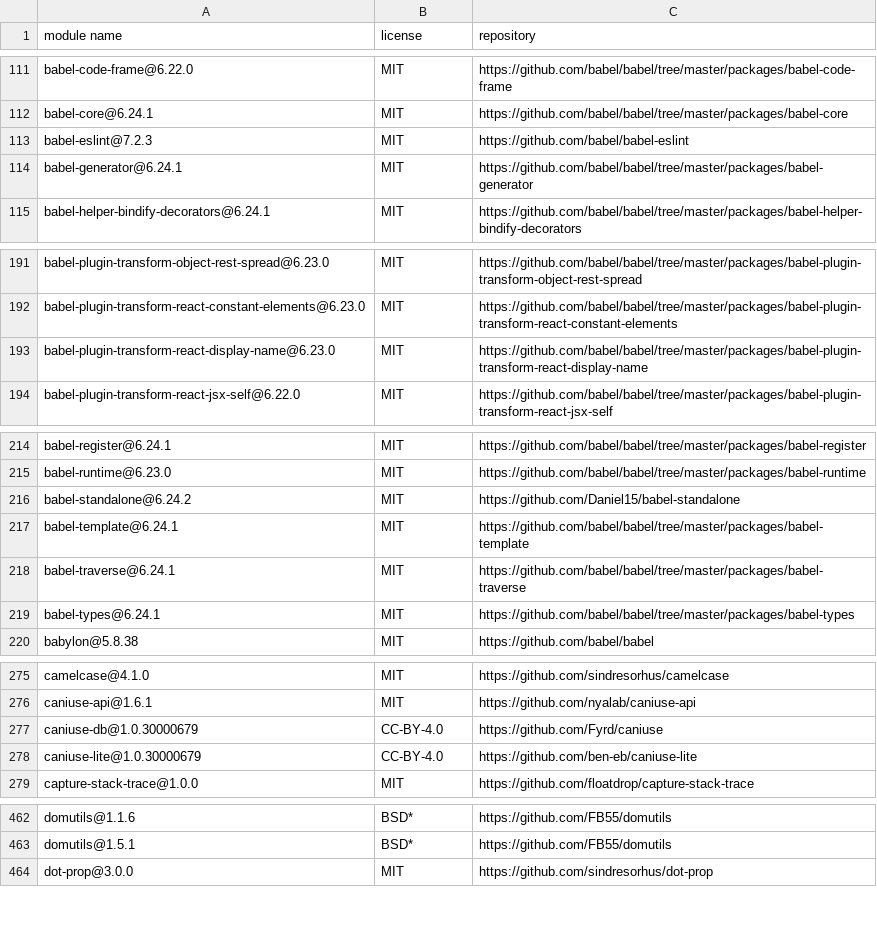
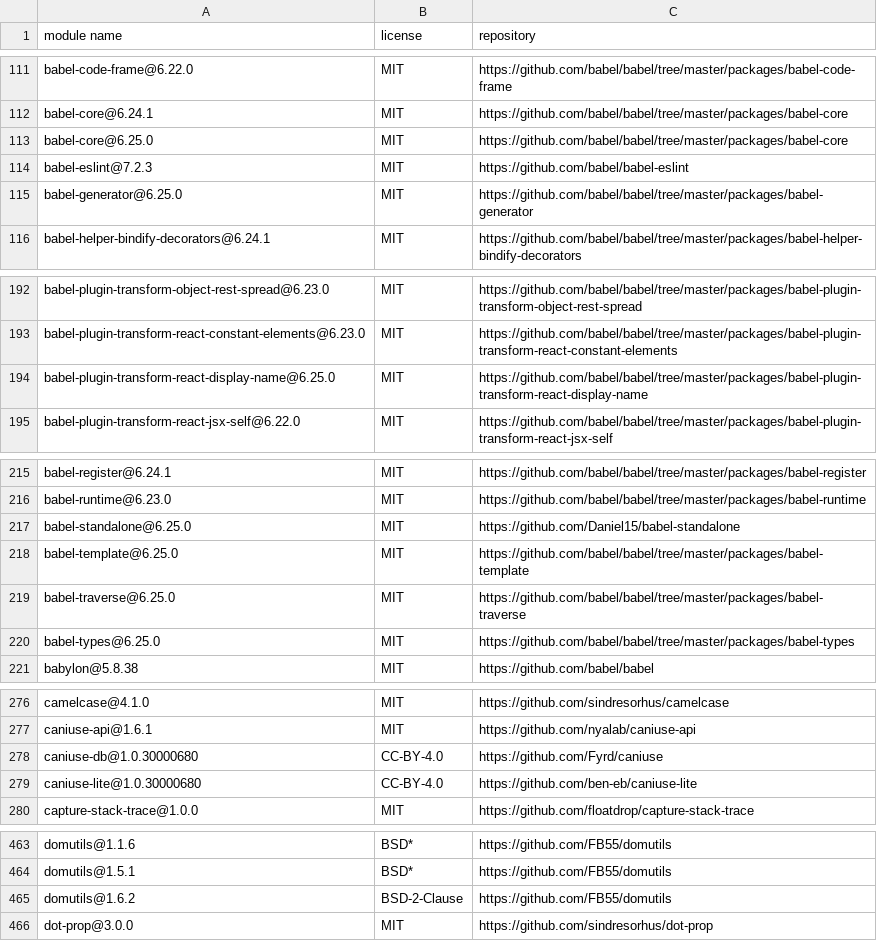
Before and after one commit to MCS-Lite/mcs-lite, a CSV file: docs/licenses.csv, drawn as a sheet; only a part is shown, gaps mark what is left out; the diff covers the shown part only.

Commit message:
fix(mcs-lite-script): wrong error handle (#355)
* fix(mcs-lite-script): wrong error handle

* add license

```diff
--- a/docs/licenses.csv
+++ b/docs/licenses.csv
@@ -112,4 +112,5 @@
 "babel-core@6.24.1","MIT","https://github.com/babel/babel/tree/master/packages/babel-core"
+"babel-core@6.25.0","MIT","https://github.com/babel/babel/tree/master/packages/babel-core"
 "babel-eslint@7.2.3","MIT","https://github.com/babel/babel-eslint"
-"babel-generator@6.24.1","MIT","https://github.com/babel/babel/tree/master/packages/babel-generator"
+"babel-generator@6.25.0","MIT","https://github.com/babel/babel/tree/master/packages/babel-generator"
 "babel-helper-bindify-decorators@6.24.1","MIT","https://github.com/babel/babel/tree/master/packages/babel-helper-bindify-decorators"
@@ -192,3 +193,3 @@
 "babel-plugin-transform-react-constant-elements@6.23.0","MIT","https://github.com/babel/babel/tree/master/packages/babel-plugin-transform-react-constant-elements"
-"babel-plugin-transform-react-display-name@6.23.0","MIT","https://github.com/babel/babel/tree/master/packages/babel-plugin-transform-react-display-name"
+"babel-plugin-transform-react-display-name@6.25.0","MIT","https://github.com/babel/babel/tree/master/packages/babel-plugin-transform-react-display-name"
 "babel-plugin-transform-react-jsx-self@6.22.0","MIT","https://github.com/babel/babel/tree/master/packages/babel-plugin-transform-react-jsx-self"
@@ -215,6 +216,6 @@
 "babel-runtime@6.23.0","MIT","https://github.com/babel/babel/tree/master/packages/babel-runtime"
-"babel-standalone@6.24.2","MIT","https://github.com/Daniel15/babel-standalone"
-"babel-template@6.24.1","MIT","https://github.com/babel/babel/tree/master/packages/babel-template"
-"babel-traverse@6.24.1","MIT","https://github.com/babel/babel/tree/master/packages/babel-traverse"
-"babel-types@6.24.1","MIT","https://github.com/babel/babel/tree/master/packages/babel-types"
+"babel-standalone@6.25.0","MIT","https://github.com/Daniel15/babel-standalone"
+"babel-template@6.25.0","MIT","https://github.com/babel/babel/tree/master/packages/babel-template"
+"babel-traverse@6.25.0","MIT","https://github.com/babel/babel/tree/master/packages/babel-traverse"
+"babel-types@6.25.0","MIT","https://github.com/babel/babel/tree/master/packages/babel-types"
 "babylon@5.8.38","MIT","https://github.com/babel/babel"
@@ -276,4 +277,4 @@
 "caniuse-api@1.6.1","MIT","https://github.com/nyalab/caniuse-api"
-"caniuse-db@1.0.30000679","CC-BY-4.0","https://github.com/Fyrd/caniuse"
-"caniuse-lite@1.0.30000679","CC-BY-4.0","https://github.com/ben-eb/caniuse-lite"
+"caniuse-db@1.0.30000680","CC-BY-4.0","https://github.com/Fyrd/caniuse"
+"caniuse-lite@1.0.30000680","CC-BY-4.0","https://github.com/ben-eb/caniuse-lite"
 "capture-stack-trace@1.0.0","MIT","https://github.com/floatdrop/capture-stack-trace"
@@ -463,2 +464,3 @@
 "domutils@1.5.1","BSD*","https://github.com/FB55/domutils"
+"domutils@1.6.2","BSD-2-Clause","https://github.com/FB55/domutils"
 "dot-prop@3.0.0","MIT","https://github.com/sindresorhus/dot-prop"
```
Also changed, not shown: 3 edited cells elsewhere in this file, 8 other files.
